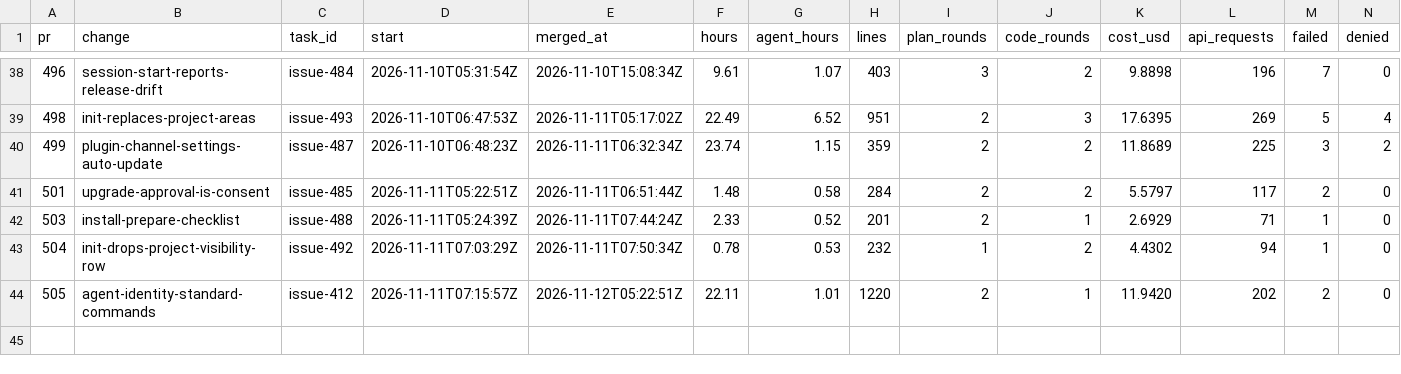
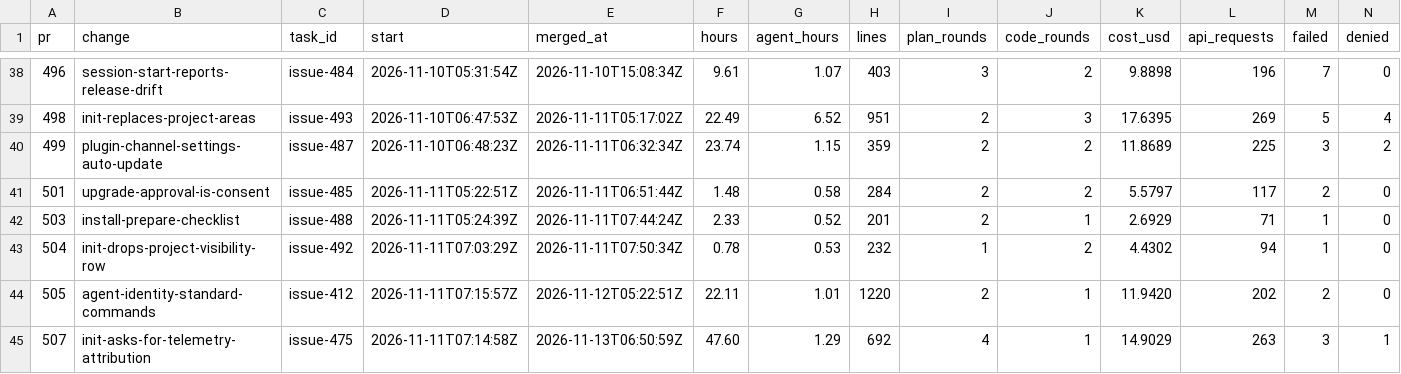
Before and after one commit to ekolvah/agent-process-distribution, a CSV file: task-readings.csv, drawn as a sheet; only a part is shown, gaps mark what is left out; rows hold the shown columns only; the diff names each change by its address in the sheet, - before the commit and + after, or states it on an @@ line.

```diff
--- a/task-readings.csv
+++ b/task-readings.csv
+row 45: 507 | init-asks-for-telemetry-attribution | issue-475 | 2026-11-11T07:14:58Z | 2026-11-13T06:50:59Z | 47.60 | 1.29 | 692 | 4 | 1 | 14.9029 | 263 | 3 | 1
```
